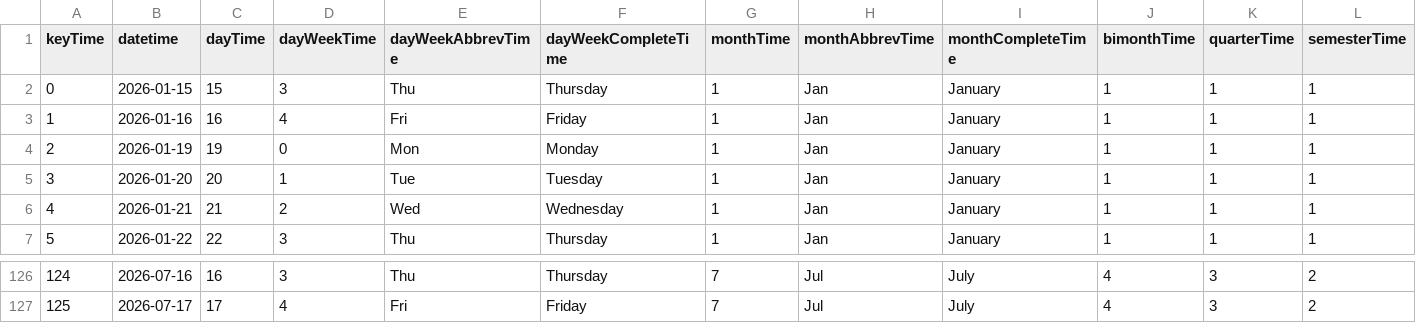
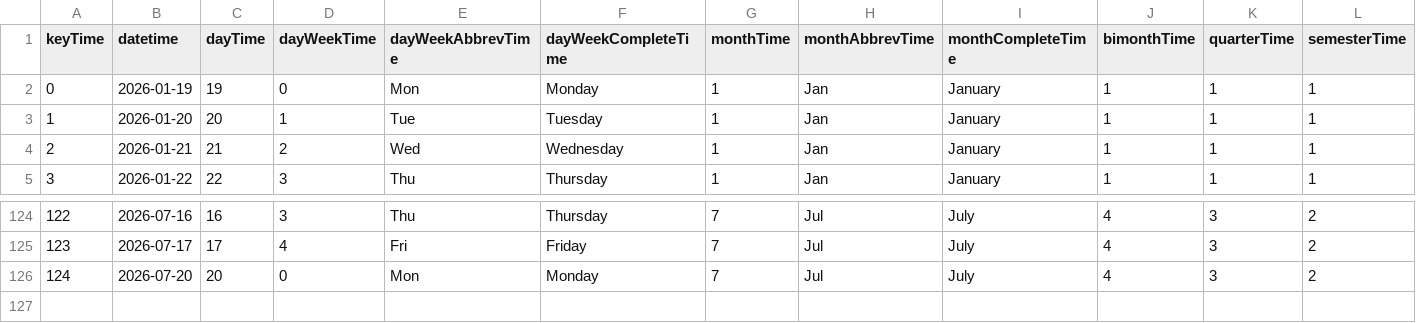
Before and after one commit to mariobignami/Radar-B3, a CSV file: data/raw/dimTime.csv, drawn as a sheet; only a part is shown, gaps mark what is left out; removed rows and columns are numbered as before the commit, all else as after; rows hold the shown columns only; the diff names each change by its address in the sheet, - before the commit and + after, or states it on an @@ line.

```diff
--- a/data/raw/dimTime.csv
+++ b/data/raw/dimTime.csv
-row 2: 0 | 2026-01-15 | 15 | 3 | Thu | Thursday | 1 | Jan | January | 1 | 1 | 1
-row 3: 1 | 2026-01-16 | 16 | 4 | Fri | Friday | 1 | Jan | January | 1 | 1 | 1
@@ column A (keyTime) renumbered between rows 2 and 125 @@
+row 126: 124 | 2026-07-20 | 20 | 0 | Mon | Monday | 7 | Jul | July | 4 | 3 | 2
```
Also changed, not shown: data/raw/dimCompany.csv, 6 other files.
